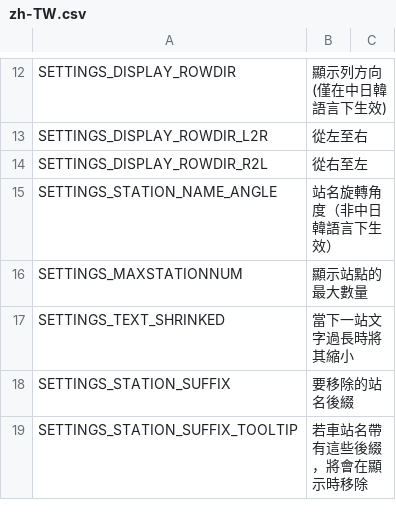
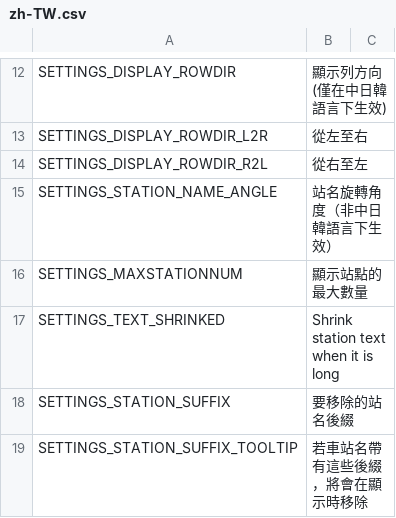
Before and after one commit to will258012/TrainDisplayUpdated, a CSV file: TrainDisplay/Translations/zh-TW.csv, drawn as a sheet; only a part is shown, gaps mark what is left out.

Commit message:
New translations en-en.csv (Chinese Traditional)
[ci skip]

```diff
--- a/TrainDisplay/Translations/zh-TW.csv
+++ b/TrainDisplay/Translations/zh-TW.csv
@@ -16,3 +16,3 @@
 "SETTINGS_MAXSTATIONNUM","顯示站點的最大數量",""
-"SETTINGS_TEXT_SHRINKED","當下一站文字過長時將其縮小",""
+"SETTINGS_TEXT_SHRINKED","Shrink station text when it is long",""
 "SETTINGS_STATION_SUFFIX","要移除的站名後綴",""
```
